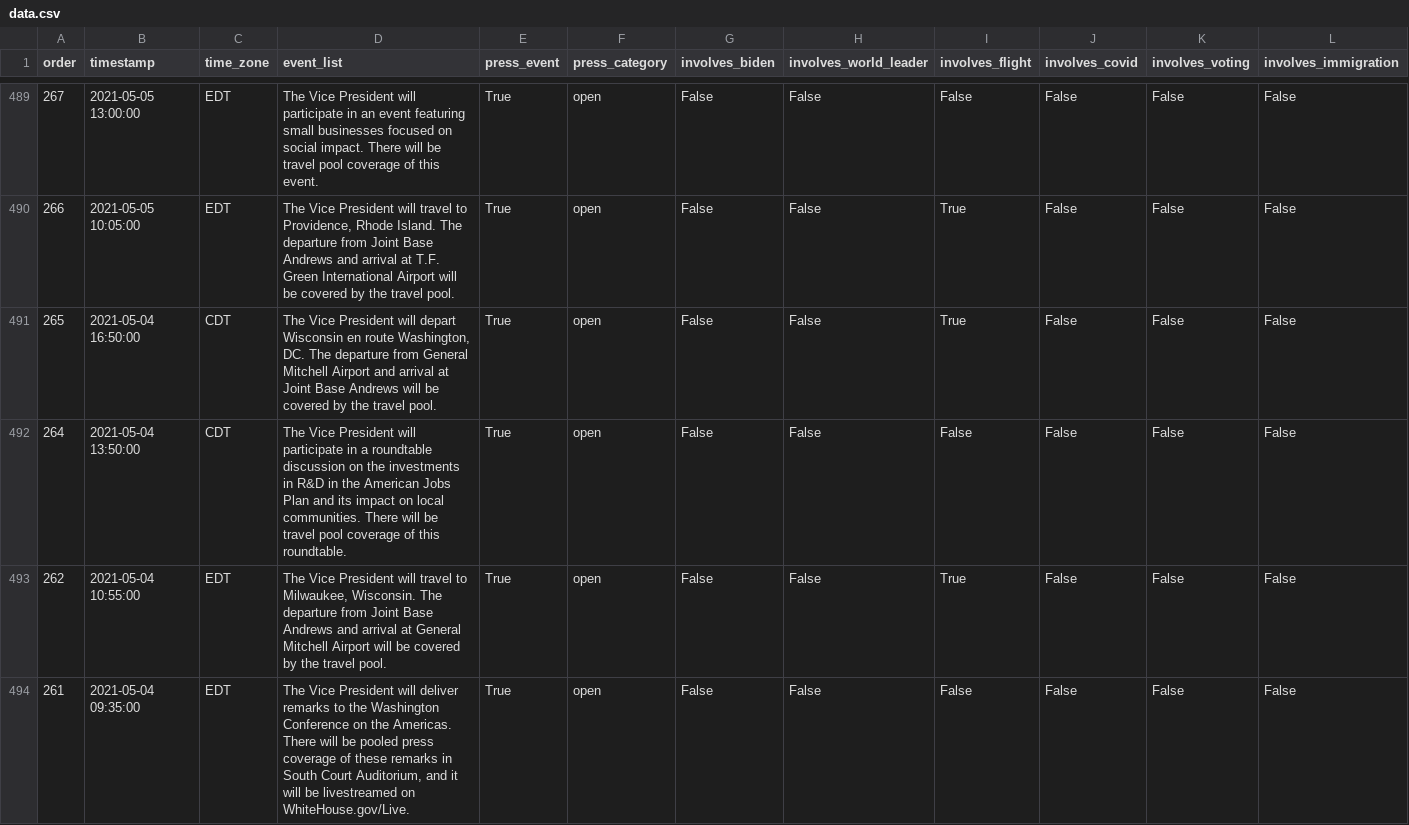
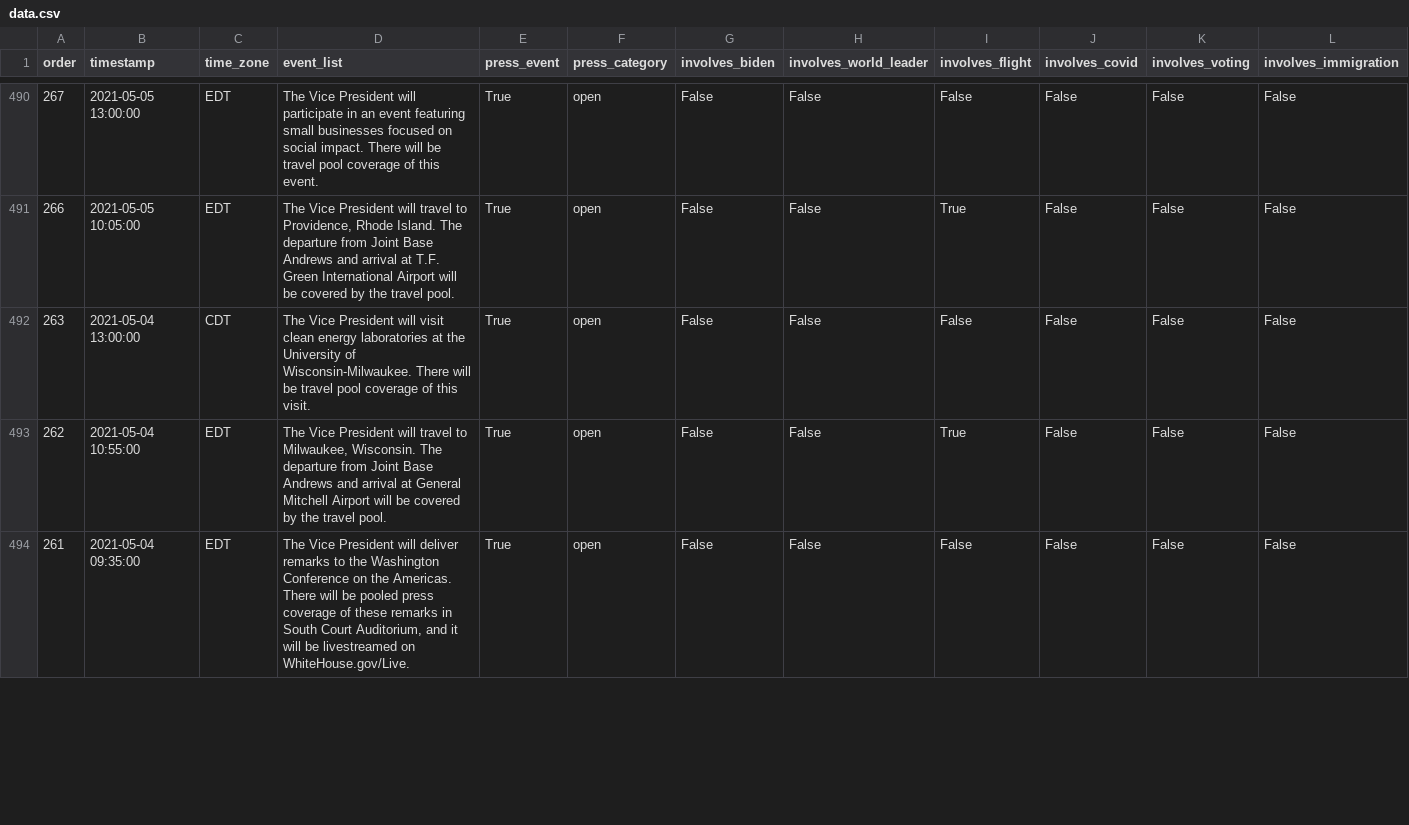
Before and after one commit to datadesk/kamala-harris-schedules, a CSV file: data.csv, drawn as a sheet; only a part is shown, gaps mark what is left out; removed rows and columns are numbered as before the commit, all else as after; rows hold the shown columns only; the diff covers the shown part only; the diff names each change by its address in the sheet, - before the commit and + after, or states it on an @@ line.

```diff
--- a/data.csv
+++ b/data.csv
-row 491: 265 | 2021-05-04 16:50:00 | CDT | The Vice President will depart Wisconsin en route Washington, DC. The departure from General Mitchell Airport and arrival at Joint Base Andrews will be covered by the travel pool. | True | open | False | False | True | False | False | False
-A492 (order): 264
+A492 (order): 263
-B492 (timestamp): 2021-05-04 13:50:00
+B492 (timestamp): 2021-05-04 13:00:00
-D492 (event_list): …President will participate in a roundtable discussion on the investments in R&D in the American Jobs Plan and its impact on local communities. There will be travel pool coverage of this roundtable.
+D492 (event_list): …President will visit clean energy laboratories at the University of Wisconsin-Milwaukee. There will be travel pool coverage of this visit.
```
Also changed, not shown: 4 added rows, 2 removed rows and 11 edited cells elsewhere in this file.
